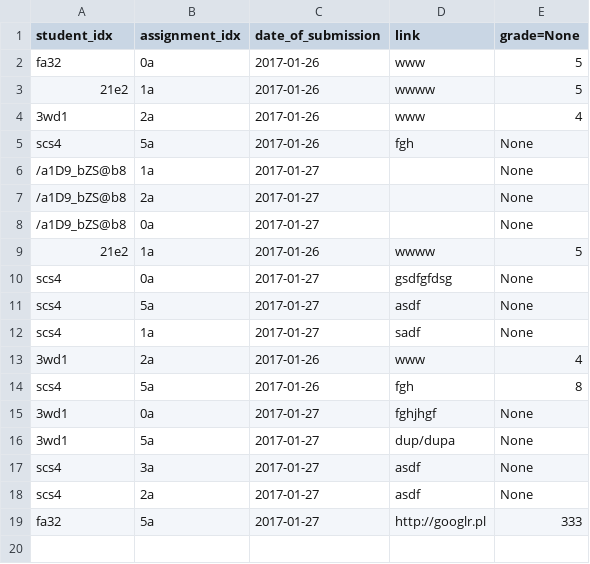
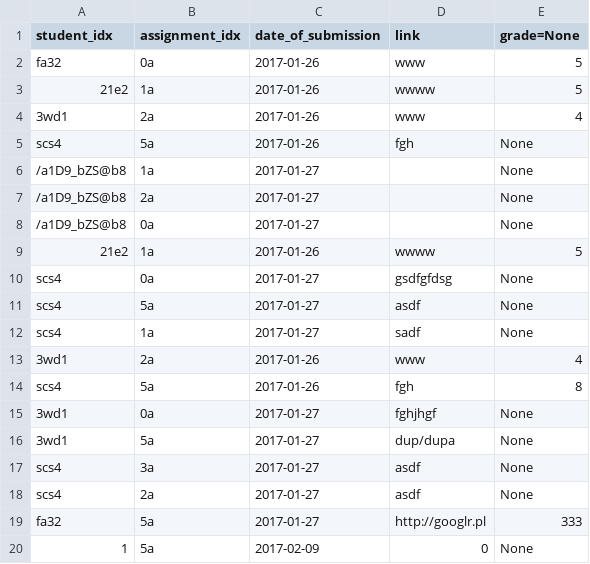
Before and after one commit to patiem/ccms-for-school-python-flask-SQLAlchemy, a CSV file: csv/submission.csv, drawn as a sheet.

```diff
--- a/csv/submission.csv
+++ b/csv/submission.csv
@@ -19 +19,2 @@ scs4;2a;2017-01-27;asdf;None
 fa32;5a;2017-01-27;http://googlr.pl;333
+1;5a;2017-02-09;0;None
```
Also changed, not shown: 4 other files.
